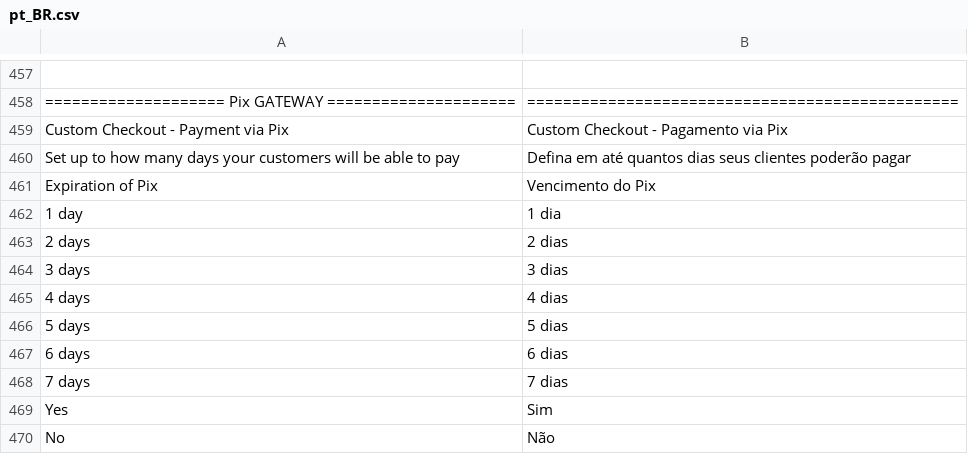
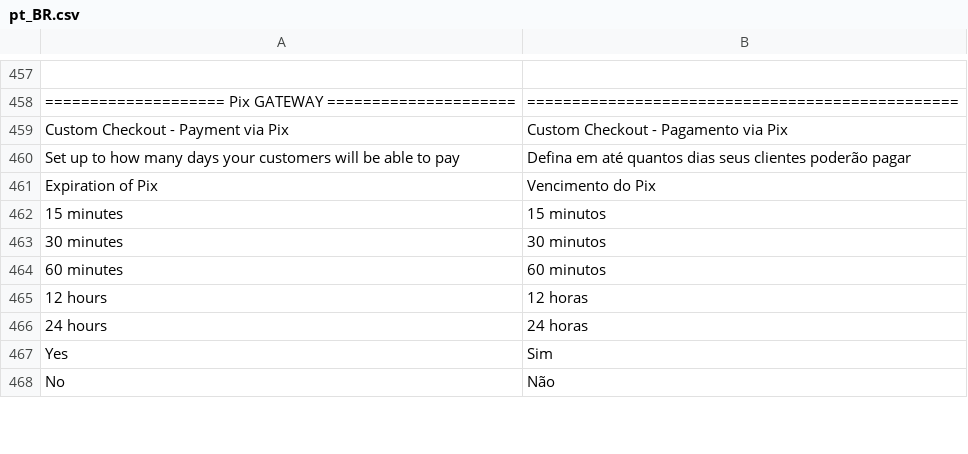
Before and after one commit to mercadopago/cart-magento2, a CSV file: src/MercadoPago/Core/i18n/pt_BR.csv, drawn as a sheet; only a part is shown, gaps mark what is left out; removed rows and columns are numbered as before the commit, all else as after; the diff covers the shown part only; the diff names each change by its address in the sheet, - before the commit and + after, or states it on an @@ line.

```diff
--- a/src/MercadoPago/Core/i18n/pt_BR.csv
+++ b/src/MercadoPago/Core/i18n/pt_BR.csv
-row 462: 1 day | 1 dia
-row 463: 2 days | 2 dias
-row 464: 3 days | 3 dias
-row 465: 4 days | 4 dias
-row 466: 5 days | 5 dias
-row 467: 6 days | 6 dias
-row 468: 7 days | 7 dias
+row 462: 15 minutes | 15 minutos
+row 463: 30 minutes | 30 minutos
+row 464: 60 minutes | 60 minutos
+row 465: 12 hours | 12 horas
+row 466: 24 hours | 24 horas
```
Also changed, not shown: 17 added rows, 1 removed row and 2 edited cells elsewhere in this file, src/MercadoPago/Core/i18n/es_AR.csv, src/MercadoPago/Core/i18n/es_CL.csv, 31 other files.
